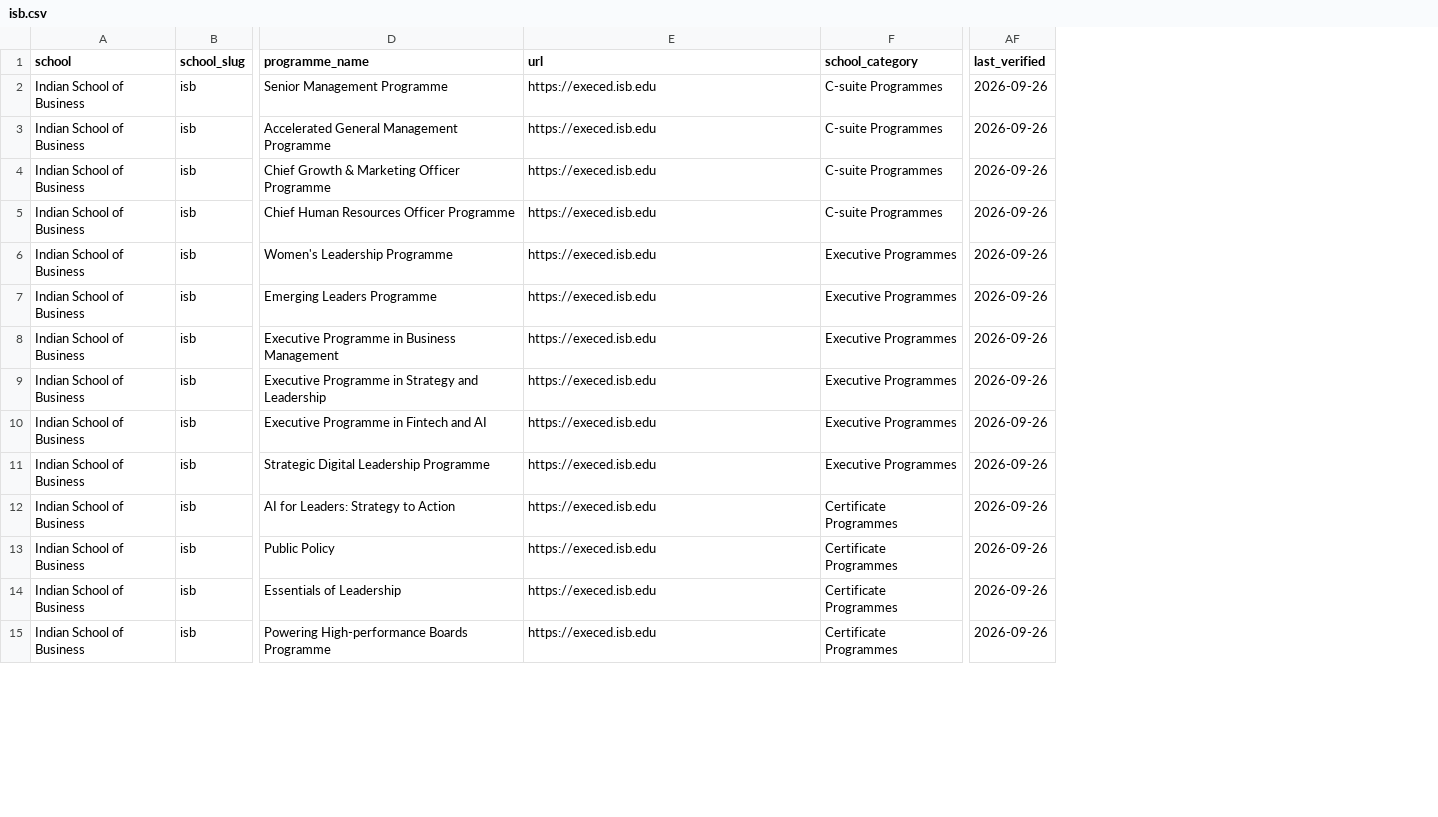
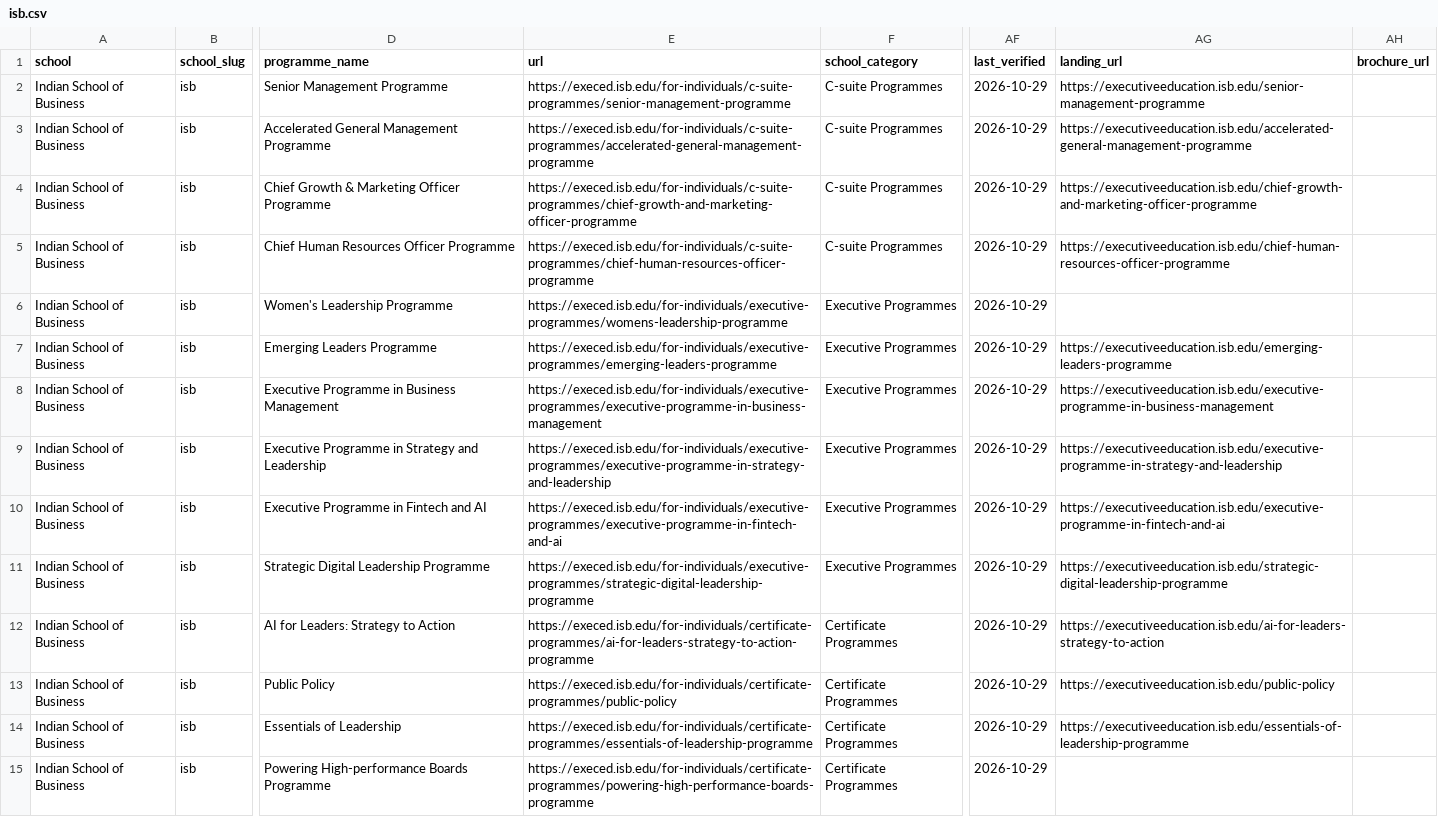
Before and after one commit to sumanthvedala/isb-execed-market, a CSV file: data/catalogues/isb.csv, drawn as a sheet; only a part is shown, gaps mark what is left out; the diff covers the shown part only; the diff names each change by its address in the sheet, - before the commit and + after, or states it on an @@ line.

```diff
--- a/data/catalogues/isb.csv
+++ b/data/catalogues/isb.csv
+column AG (landing_url), rows 2-14: https://executiveeducation.isb.edu/senior-management-programme | https://executiveeducation.isb.edu/accelerated-general-management-programme | https://executiveeducation.isb.edu/chief-growth-and-marketing-officer-programme | https://executiveeducation.isb.edu/chief-human-resources-officer-programme |  | https://executiveeducation.isb.edu/emerging-leaders-programme | https://executiveeducation.isb.edu/executive-programme-in-business-management | https://executiveeducation.isb.edu/executive-programme-in-strategy-and-leadership | https://executiveeducation.isb.edu/executive-programme-in-fintech-and-ai | https://executiveeducation.isb.edu/strategic-digital-leadership-programme | https://executiveeducation.isb.edu/ai-for-leaders-strategy-to-action | https://executiveeducation.isb.edu/public-policy | https://executiveeducation.isb.edu/essentials-of-leadership-programme
+column AH (brochure_url), empty
-E2 (url): https://execed.isb.edu
+E2 (url): https://execed.isb.edu/for-individuals/c-suite-programmes/senior-management-programme
-AF2:AF15 (last_verified): 2026-09-26
+AF2:AF15 (last_verified): 2026-10-29
-E3 (url): https://execed.isb.edu
+E3 (url): https://execed.isb.edu/for-individuals/c-suite-programmes/accelerated-general-management-programme
-E4 (url): https://execed.isb.edu
+E4 (url): https://execed.isb.edu/for-individuals/c-suite-programmes/chief-growth-and-marketing-officer-programme
-E5 (url): https://execed.isb.edu
+E5 (url): https://execed.isb.edu/for-individuals/c-suite-programmes/chief-human-resources-officer-programme
-E6 (url): https://execed.isb.edu
+E6 (url): https://execed.isb.edu/for-individuals/executive-programmes/womens-leadership-programme
-E7 (url): https://execed.isb.edu
+E7 (url): https://execed.isb.edu/for-individuals/executive-programmes/emerging-leaders-programme
-E8 (url): https://execed.isb.edu
+E8 (url): https://execed.isb.edu/for-individuals/executive-programmes/executive-programme-in-business-management
-E9 (url): https://execed.isb.edu
+E9 (url): https://execed.isb.edu/for-individuals/executive-programmes/executive-programme-in-strategy-and-leadership
-E10 (url): https://execed.isb.edu
+E10 (url): https://execed.isb.edu/for-individuals/executive-programmes/executive-programme-in-fintech-and-ai
-E11 (url): https://execed.isb.edu
+E11 (url): https://execed.isb.edu/for-individuals/executive-programmes/strategic-digital-leadership-programme
-E12 (url): https://execed.isb.edu
+E12 (url): https://execed.isb.edu/for-individuals/certificate-programmes/ai-for-leaders-strategy-to-action-programme
-E13 (url): https://execed.isb.edu
+E13 (url): https://execed.isb.edu/for-individuals/certificate-programmes/public-policy
-E14 (url): https://execed.isb.edu
+E14 (url): https://execed.isb.edu/for-individuals/certificate-programmes/essentials-of-leadership-programme
-E15 (url): https://execed.isb.edu
+E15 (url): https://execed.isb.edu/for-individuals/certificate-programmes/powering-high-performance-boards-programme
```
Also changed, not shown: 73 edited cells elsewhere in this file, data/catalogues/iimc.csv, data/catalogues/iimi.csv, 27 other files.
